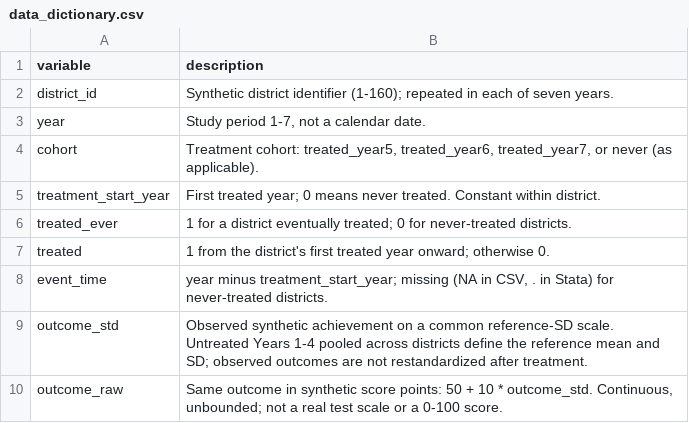
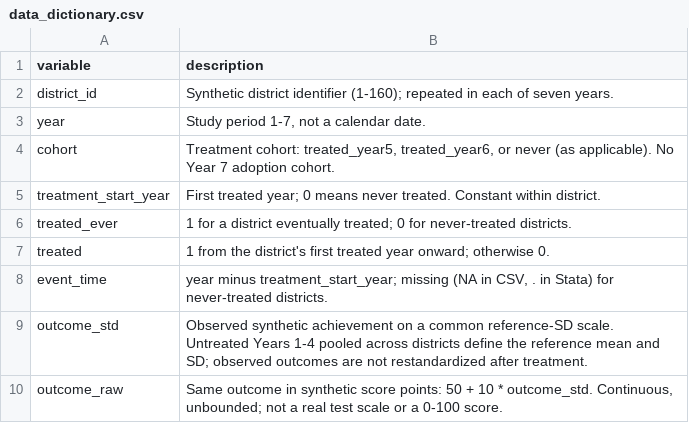
Before and after one commit to katjanestrickland/did-eprc-workshop, a CSV file: assets/data/data_dictionary.csv, drawn as a sheet.

```diff
--- a/assets/data/data_dictionary.csv
+++ b/assets/data/data_dictionary.csv
@@ -3,3 +3,3 @@ district_id,Synthetic district identifier (1-160); repeated in each of seven yea
 year,"Study period 1-7, not a calendar date."
-cohort,"Treatment cohort: treated_year5, treated_year6, treated_year7, or never (as applicable)."
+cohort,"Treatment cohort: treated_year5, treated_year6, or never (as applicable). No Year 7 adoption cohort."
 treatment_start_year,First treated year; 0 means never treated. Constant within district.
```
Also changed, not shown: assets/data/data_generation_summary.csv, assets/data/staggered_did_district.csv, 5 other files.
